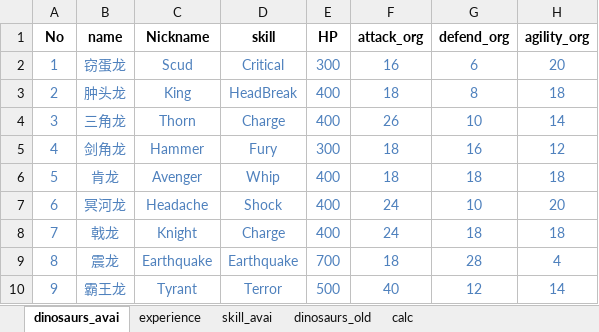
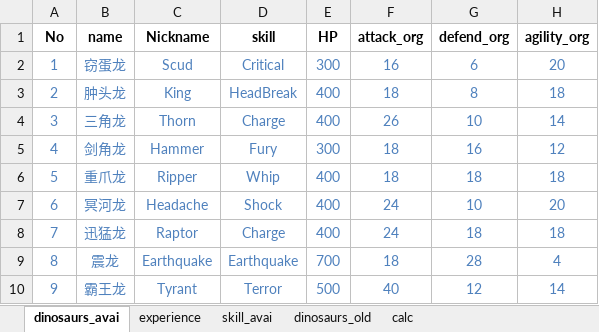
Before and after one commit to gaofeiii/Dino.game-server, an Excel workbook: const/dinosaurs.xlsx, sheet dinosaurs_avai, drawn as a sheet; only a part is shown; values as stored, in another font and other column widths than the file's, no borders; the diff names each change by its address in the sheet, - before the commit and + after, or states it on an @@ line.

```diff
--- a/const/dinosaurs.xlsx (sheet dinosaurs_avai)
+++ b/const/dinosaurs.xlsx (sheet dinosaurs_avai)
-B6 (name): 肯龙
+B6 (name): 重爪龙
-C6 (Nickname): Avenger
+C6 (Nickname): Ripper
-B8 (name): 戟龙
+B8 (name): 迅猛龙
-C8 (Nickname): Knight
+C8 (Nickname): Raptor
```
Also changed, not shown: 13 other files.
